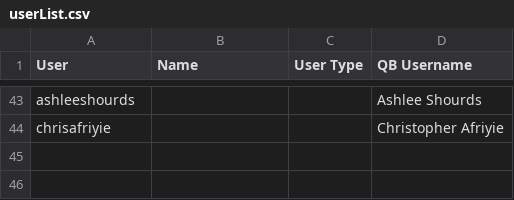
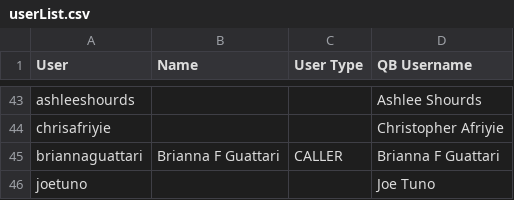
Before and after one commit to Guillotine17/qbReporter, a CSV file: userList/userList.csv, drawn as a sheet; only a part is shown, gaps mark what is left out; the diff names each change by its address in the sheet, - before the commit and + after, or states it on an @@ line.

```diff
--- a/userList/userList.csv
+++ b/userList/userList.csv
+row 45: briannaguattari | Brianna F Guattari | CALLER | Brianna F Guattari
+row 46: joetuno |  |  | Joe Tuno
```
Also changed, not shown: 4 other files.
